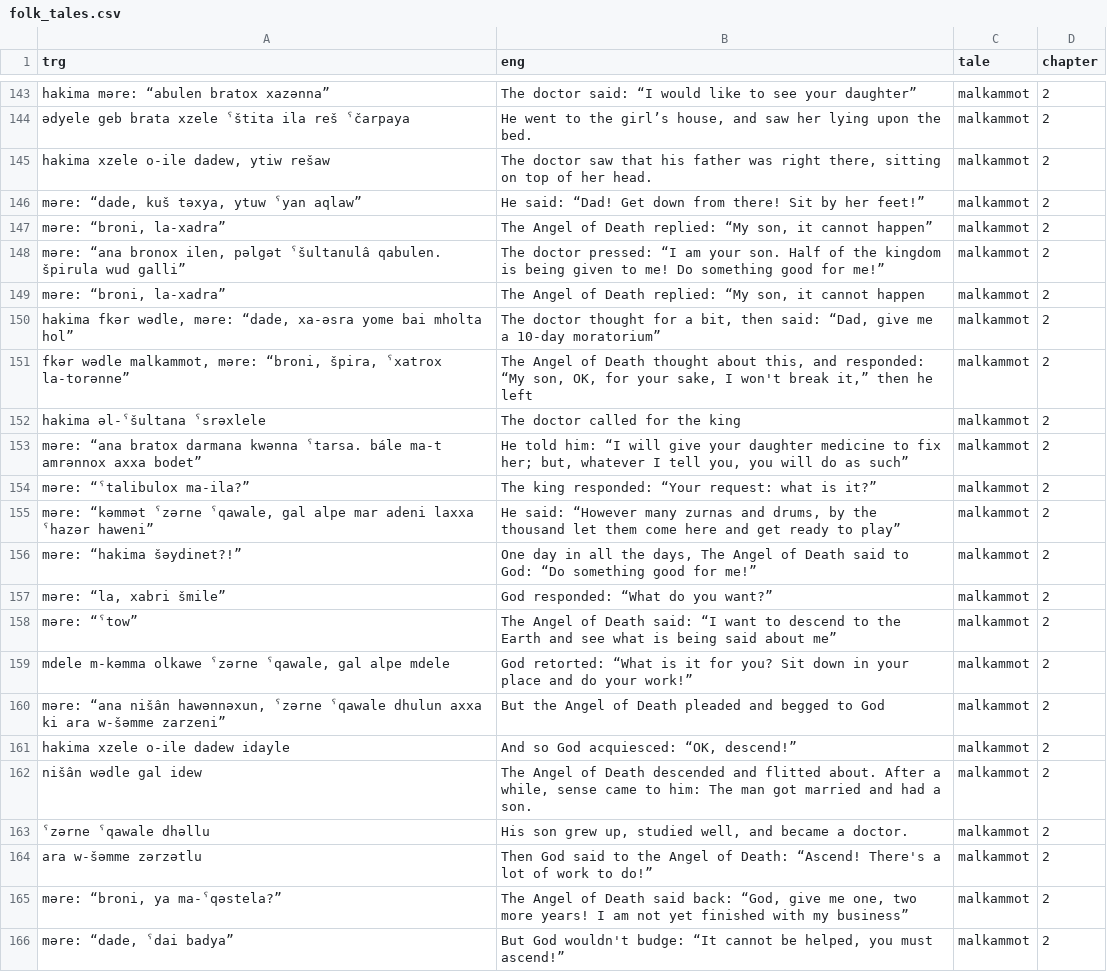
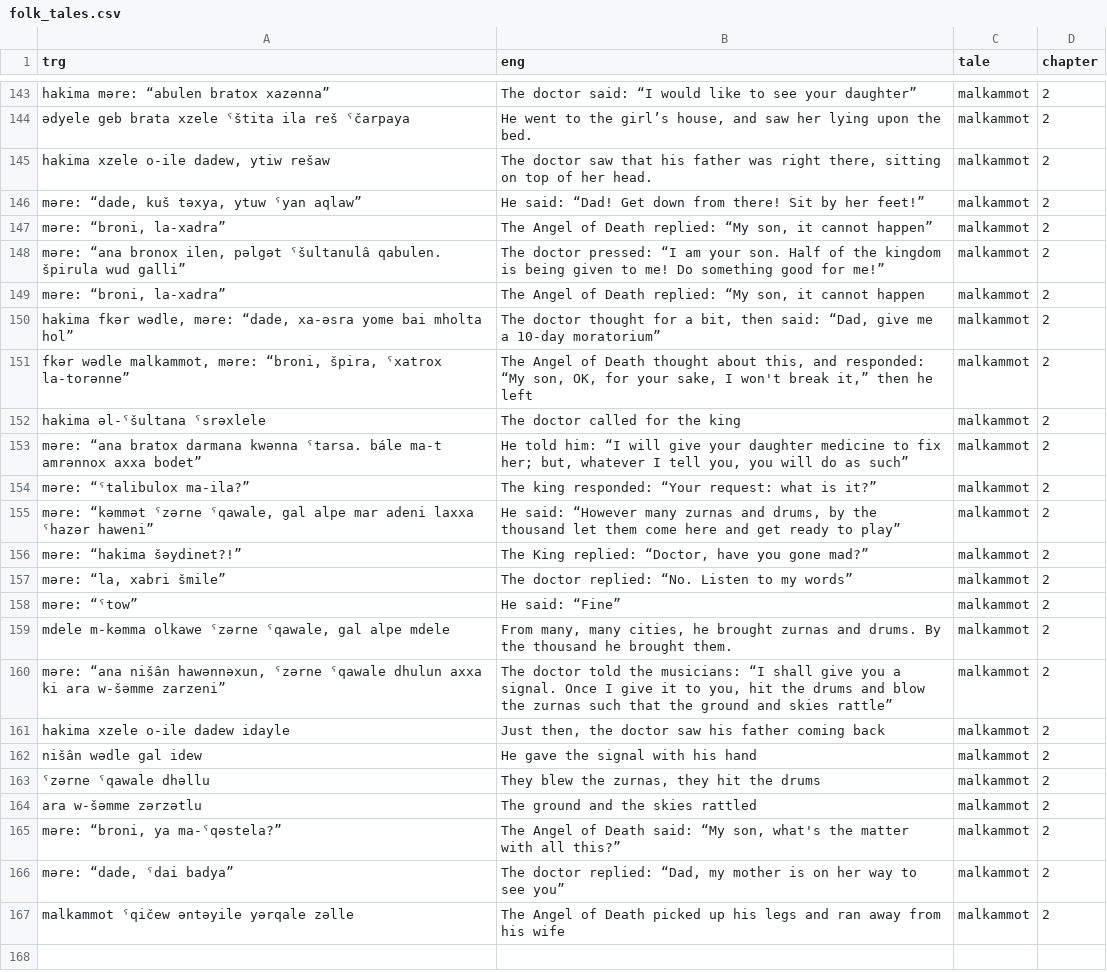
Before and after one commit to samm00/stress-test-848t, a CSV file: data_synced/folk_tales.csv, drawn as a sheet; only a part is shown, gaps mark what is left out; the diff covers the shown part only; the diff names each change by its address in the sheet, - before the commit and + after, or states it on an @@ line.

```diff
--- a/data_synced/folk_tales.csv
+++ b/data_synced/folk_tales.csv
-A144 (trg): …brata xzele ˁštita ila reš ˁčarpaya
+A144 (trg): …brata xzele ˤštita ila reš ˤčarpaya
-A146 (trg): məre: “dade, kuš təxya, ytuw ˁyan aqlaw”
+A146 (trg): məre: “dade, kuš təxya, ytuw ˤyan aqlaw”
-A148 (trg): …ilen, pəlgət ˁšultanulâ qabulen. špirula…
+A148 (trg): …ilen, pəlgət ˤšultanulâ qabulen. špirula…
-A151 (trg): …“broni, špira, ˁxatrox la-torənne”
+A151 (trg): …“broni, špira, ˤxatrox la-torənne”
-A152 (trg): hakima əl-ˁšultana ˁsrəxlele
+A152 (trg): hakima əl-ˤšultana ˤsrəxlele
-A153 (trg): …darmana kwənna ˁtarsa. bále ma-t…
+A153 (trg): …darmana kwənna ˤtarsa. bále ma-t…
-A154 (trg): məre: “ˁtalibulox ma-ila?”
+A154 (trg): məre: “ˤtalibulox ma-ila?”
-A155 (trg): məre: “kəmmət ˁzərne ˁqawale, gal alpe mar adeni laxxa ˁhazər haweni”
+A155 (trg): məre: “kəmmət ˤzərne ˤqawale, gal alpe mar adeni laxxa ˤhazər haweni”
-B156 (eng): One day in all the days, The Angel of Death said to God: “Do something good for me!”
+B156 (eng): The King replied: “Doctor, have you gone mad?”
-B157 (eng): God responded: “What do you want?”
+B157 (eng): The doctor replied: “No. Listen to my words”
-A158 (trg): məre: “ˁtow”
+A158 (trg): məre: “ˤtow”
-B158 (eng): The Angel of Death said: “I want to descend to the Earth and see what is being said about me”
+B158 (eng): He said: “Fine”
-A159 (trg): …m-kəmma olkawe ˁzərne ˁqawale, gal alpe…
+A159 (trg): …m-kəmma olkawe ˤzərne ˤqawale, gal alpe…
-B159 (eng): God retorted: “What is it for you? Sit down in your place and do your work!”
+B159 (eng): From many, many cities, he brought zurnas and drums. By the thousand he brought them.
-A160 (trg): …nišân hawənnəxun, ˁzərne ˁqawale dhulun axxa…
+A160 (trg): …nišân hawənnəxun, ˤzərne ˤqawale dhulun axxa…
-B160 (eng): But the Angel of Death pleaded and begged to God
+B160 (eng): The doctor told the musicians: “I shall give you a signal. Once I give it to you, hit the drums and blow the zurnas such that the ground and skies rattle”
-B161 (eng): And so God acquiesced: “OK, descend!”
+B161 (eng): Just then, the doctor saw his father coming back
-B162 (eng): The Angel of Death descended and flitted about. After a while, sense came to him: The man got married and had a son.
+B162 (eng): He gave the signal with his hand
-A163 (trg): ˁzərne ˁqawale dhəllu
+A163 (trg): ˤzərne ˤqawale dhəllu
-B163 (eng): His son grew up, studied well, and became a doctor.
+B163 (eng): They blew the zurnas, they hit the drums
-B164 (eng): Then God said to the Angel of Death: “Ascend! There's a lot of work to do!”
+B164 (eng): The ground and the skies rattled
-A165 (trg): məre: “broni, ya ma-ˁqəstela?”
+A165 (trg): məre: “broni, ya ma-ˤqəstela?”
-B165 (eng): …of Death said back: “God, give me one, two more years! I am not yet finished with my business”
+B165 (eng): …of Death said: “My son, what's the matter with all this?”
-A166 (trg): məre: “dade, ˁdai badya”
+A166 (trg): məre: “dade, ˤdai badya”
-B166 (eng): But God wouldn't budge: “It cannot be helped, you must ascend!”
+B166 (eng): The doctor replied: “Dad, my mother is on her way to see you”
+row 167: malkammot ˤqičew əntəyile yərqale zəlle | The Angel of Death picked up his legs and ran away from his wife | malkammot | 2
```
Also changed, not shown: 26 edited cells elsewhere in this file, 1 other file.
